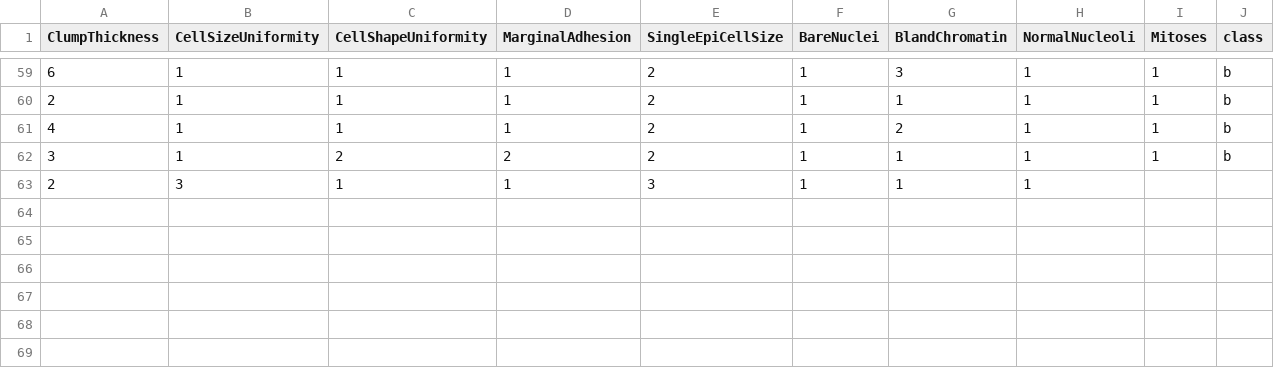
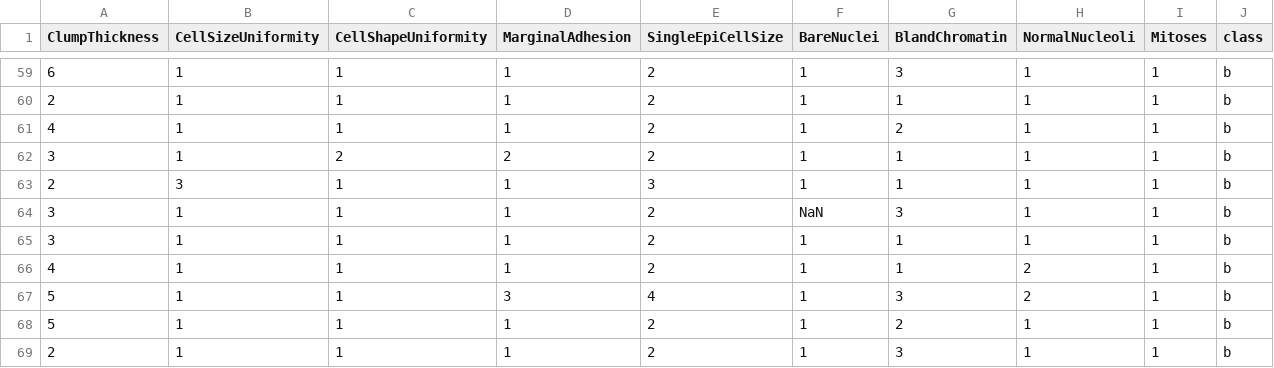
Before and after one commit to FatioSE/Kernel-PCA-DR, a CSV file: datasets/breast-cancer/breast-cancer-Training3.csv, drawn as a sheet; only a part is shown, gaps mark what is left out.

Commit message:
Corrected error

```diff
--- a/datasets/breast-cancer/breast-cancer-Training3.csv
+++ b/datasets/breast-cancer/breast-cancer-Training3.csv
@@ -62,2 +62,8 @@ ClumpThickness,CellSizeUniformity,CellShapeUniformity,MarginalAdhesion,SingleEpi
 3,1,2,2,2,1,1,1,1,b
-2,3,1,1,3,1,1,1
+2,3,1,1,3,1,1,1,1,b
+3,1,1,1,2,NaN,3,1,1,b
+3,1,1,1,2,1,1,1,1,b
+4,1,1,1,2,1,1,2,1,b
+5,1,1,3,4,1,3,2,1,b
+5,1,1,1,2,1,2,1,1,b
+2,1,1,1,2,1,3,1,1,b
```
